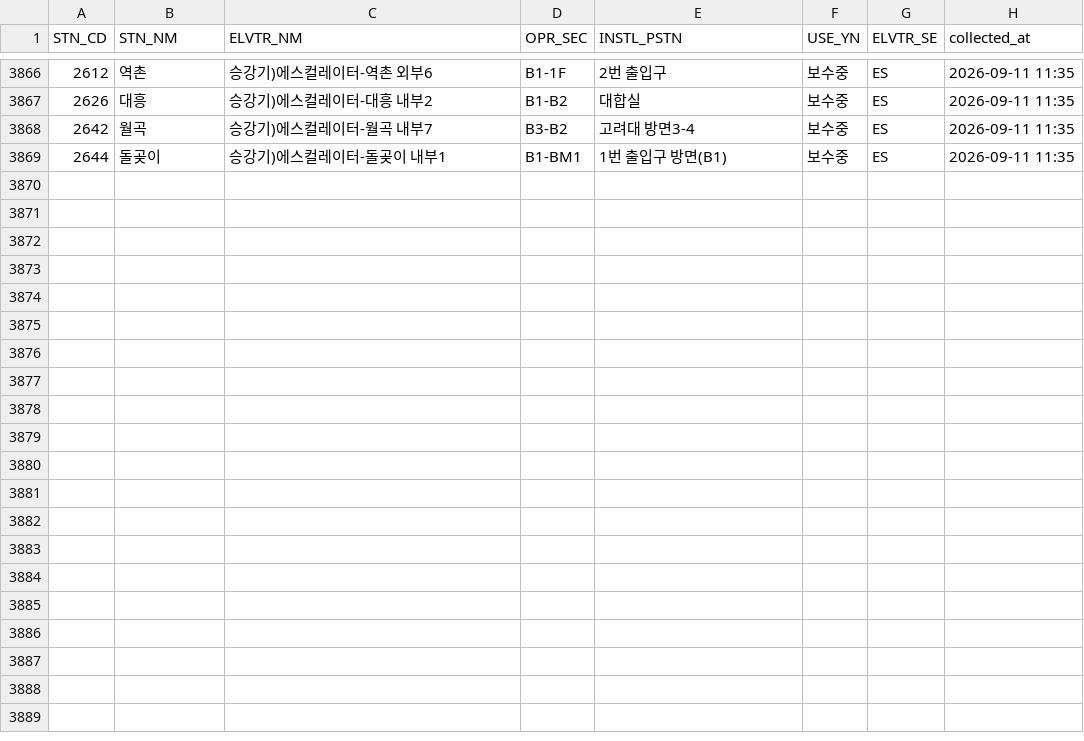
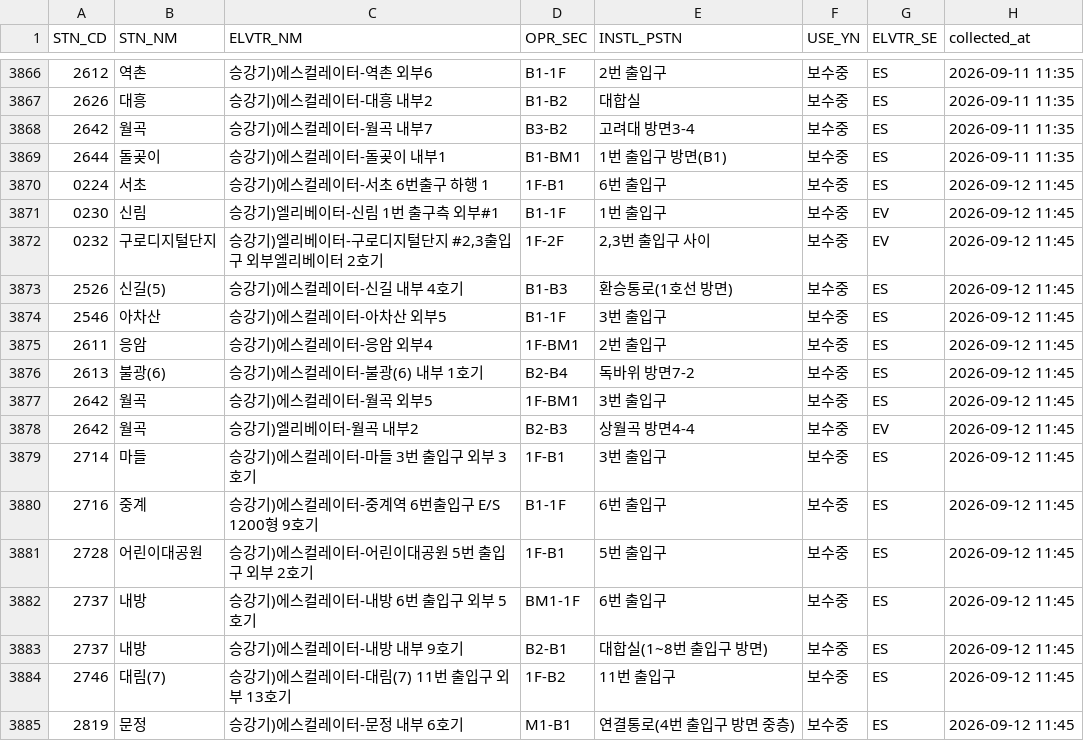
Before and after one commit to SeoyeonKoh/Oracle_crowdness_prediction, a CSV file: data/elevator_status.csv, drawn as a sheet; only a part is shown, gaps mark what is left out.

```diff
--- a/data/elevator_status.csv
+++ b/data/elevator_status.csv
@@ -3869 +3869,17 @@
 2644,돌곶이,승강기)에스컬레이터-돌곶이 내부1,B1-BM1,1번 출입구 방면(B1),보수중,ES,2026-09-11 11:35
+0224,서초,승강기)에스컬레이터-서초 6번출구 하행 1,1F-B1,6번 출입구,보수중,ES,2026-09-12 11:45
+0230,신림,승강기)엘리베이터-신림 1번 출구측 외부#1,B1-1F,1번 출입구,보수중,EV,2026-09-12 11:45
+0232,구로디지털단지,"승강기)엘리베이터-구로디지털단지 #2,3출입구 외부엘리베이터 2호기",1F-2F,"2,3번 출입구 사이",보수중,EV,2026-09-12 11:45
+2526,신길(5),승강기)에스컬레이터-신길 내부 4호기,B1-B3,환승통로(1호선 방면),보수중,ES,2026-09-12 11:45
+2546,아차산,승강기)에스컬레이터-아차산 외부5,B1-1F,3번 출입구,보수중,ES,2026-09-12 11:45
+2611,응암,승강기)에스컬레이터-응암 외부4,1F-BM1,2번 출입구,보수중,ES,2026-09-12 11:45
+2613,불광(6),승강기)에스컬레이터-불광(6) 내부 1호기,B2-B4,독바위 방면7-2,보수중,ES,2026-09-12 11:45
+2642,월곡,승강기)에스컬레이터-월곡 외부5,1F-BM1,3번 출입구,보수중,ES,2026-09-12 11:45
+2642,월곡,승강기)엘리베이터-월곡 내부2,B2-B3,상월곡 방면4-4,보수중,EV,2026-09-12 11:45
+2714,마들,승강기)에스컬레이터-마들 3번 출입구 외부 3호기,1F-B1,3번 출입구,보수중,ES,2026-09-12 11:45
+2716,중계,승강기)에스컬레이터-중계역 6번출입구 E/S 1200형 9호기,B1-1F,6번 출입구,보수중,ES,2026-09-12 11:45
+2728,어린이대공원,승강기)에스컬레이터-어린이대공원 5번 출입구 외부 2호기,1F-B1,5번 출입구,보수중,ES,2026-09-12 11:45
+2737,내방,승강기)에스컬레이터-내방 6번 출입구 외부 5호기,BM1-1F,6번 출입구,보수중,ES,2026-09-12 11:45
+2737,내방,승강기)에스컬레이터-내방 내부 9호기,B2-B1,대합실(1~8번 출입구 방면),보수중,ES,2026-09-12 11:45
+2746,대림(7),승강기)에스컬레이터-대림(7) 11번 출입구 외부 13호기,1F-B2,11번 출입구,보수중,ES,2026-09-12 11:45
+2819,문정,승강기)에스컬레이터-문정 내부 6호기,M1-B1,연결통로(4번 출입구 방면 중층),보수중,ES,2026-09-12 11:45
```
Also changed, not shown: data/escalator.csv.
